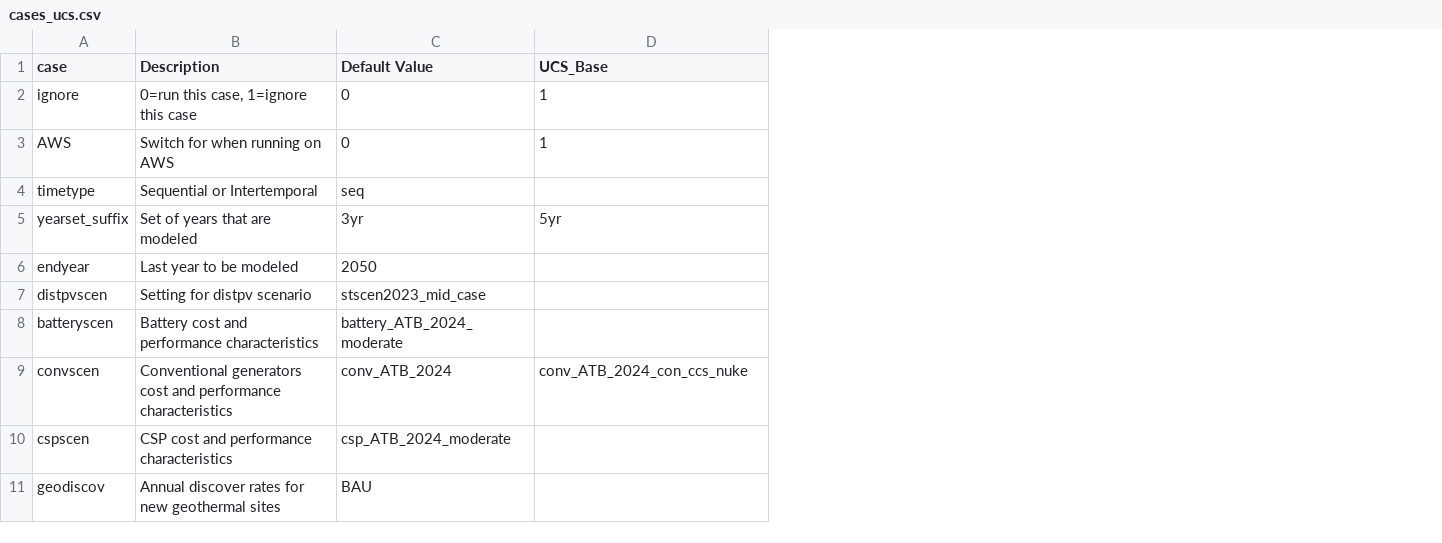
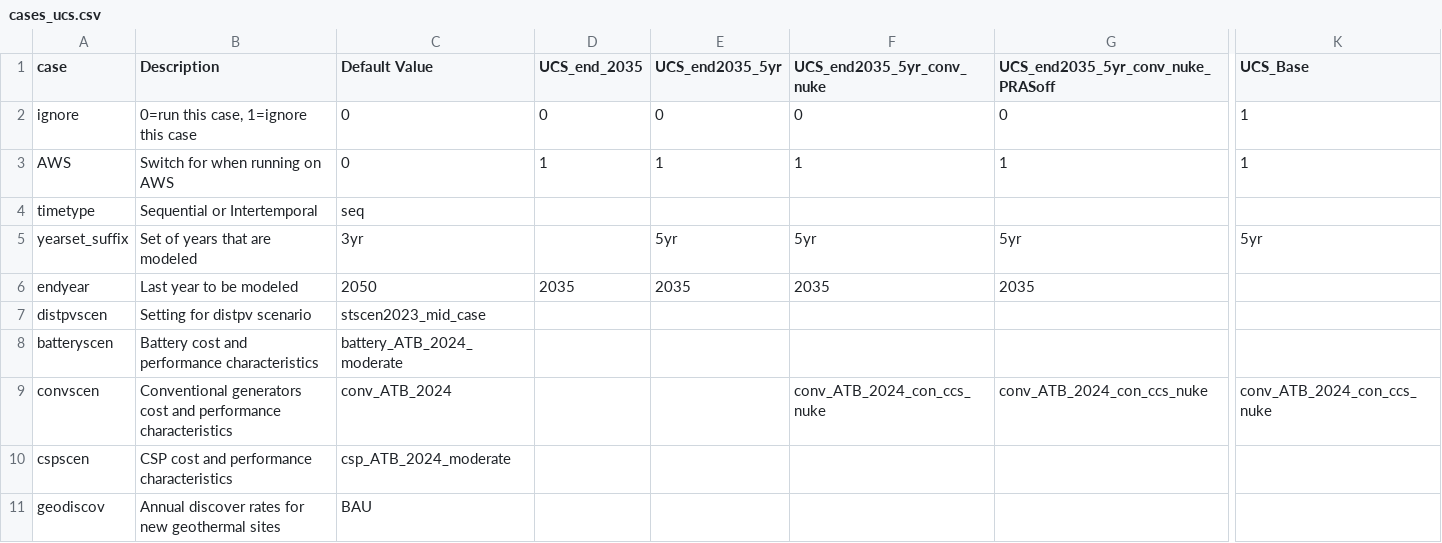
Before and after one commit to ucsusa/ReEDS-2.0, a CSV file: cases_ucs.csv, drawn as a sheet; only a part is shown, gaps mark what is left out; addresses are those after the commit; the diff names each change by its address in the sheet, - before the commit and + after, or states it on an @@ line.

Commit message:
adds debugging cases

```diff
--- a/cases_ucs.csv
+++ b/cases_ucs.csv
+column D (UCS_end_2035), rows 2-6: 0 | 1 |  |  | 2035
+column E (UCS_end2035_5yr), rows 2-6: 0 | 1 |  | 5yr | 2035
+column F (UCS_end2035_5yr_conv_nuke), rows 2-9: 0 | 1 |  | 5yr | 2035 |  |  | conv_ATB_2024_con_ccs_nuke
+column K (UCS_Base), rows 2-9: 1 | 1 |  | 5yr |  |  |  | conv_ATB_2024_con_ccs_nuke
-G1: UCS_Base
+G1: UCS_end2035_5yr_conv_nuke_PRASoff
-G2: 1
+G2: 0
-G6: (empty)
+G6: 2035
```
